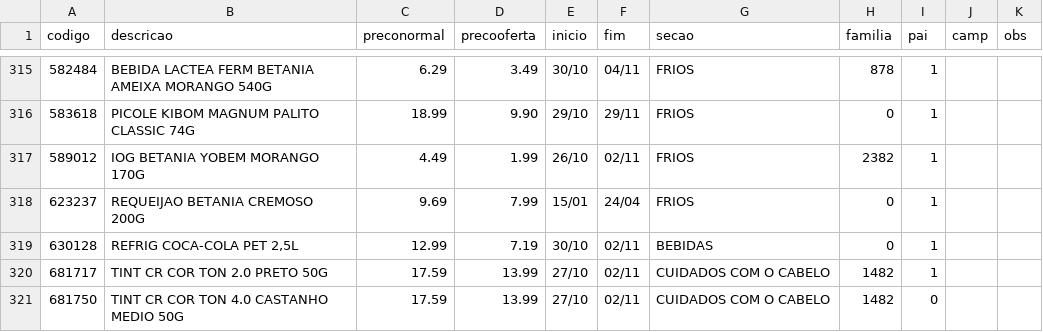
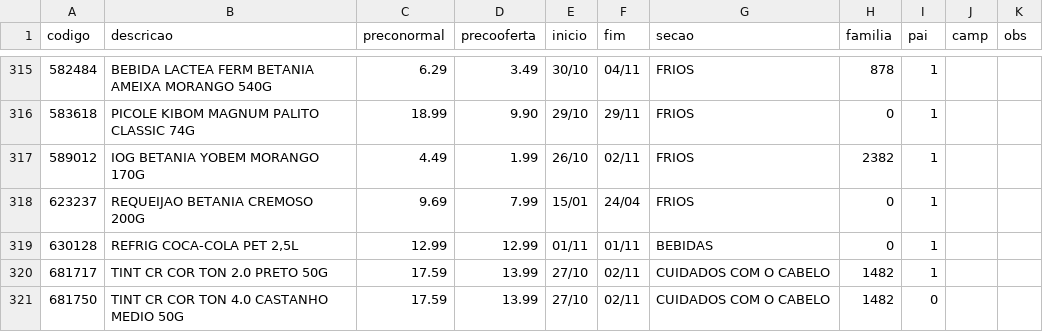
Before and after one commit to luciano504/placas, a CSV file: data/loja9.csv, drawn as a sheet; only a part is shown, gaps mark what is left out.

```diff
--- a/data/loja9.csv
+++ b/data/loja9.csv
@@ -318,3 +318,3 @@ codigo,descricao,preconormal,precooferta,inicio,fim,secao,familia,pai,camp,obs
 623237,REQUEIJAO BETANIA CREMOSO 200G,9.69,7.99,15/01,24/04,FRIOS,0,1,,
-630128,"REFRIG COCA-COLA PET 2,5L",12.99,7.19,30/10,02/11,BEBIDAS,0,1,,
+630128,"REFRIG COCA-COLA PET 2,5L",12.99,12.99,01/11,01/11,BEBIDAS,0,1,,
 681717,TINT CR COR TON 2.0 PRETO 50G,17.59,13.99,27/10,02/11,CUIDADOS COM O CABELO,1482,1,,
```
Also changed, not shown: data/loja2.csv, data/loja3.csv, 3 other files.
